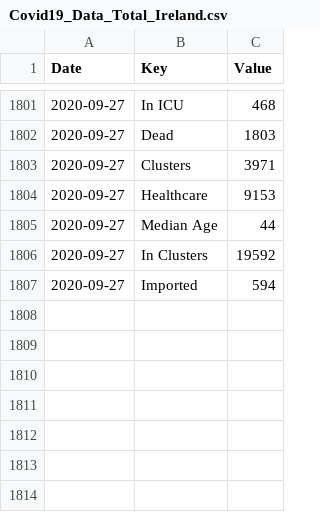
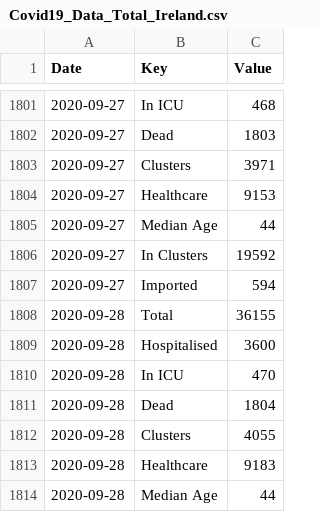
Before and after one commit to DavideMagno/IrelandCovidData, a CSV file: Covid19_Data_Total_Ireland.csv, drawn as a sheet; only a part is shown, gaps mark what is left out; the diff names each change by its address in the sheet, - before the commit and + after, or states it on an @@ line.

Commit message:
Data as at  2020-09-30

```diff
--- a/Covid19_Data_Total_Ireland.csv
+++ b/Covid19_Data_Total_Ireland.csv
+row 1808: 2020-09-28 | Total | 36155
+row 1809: 2020-09-28 | Hospitalised | 3600
+row 1810: 2020-09-28 | In ICU | 470
+row 1811: 2020-09-28 | Dead | 1804
+row 1812: 2020-09-28 | Clusters | 4055
+row 1813: 2020-09-28 | Healthcare | 9183
+row 1814: 2020-09-28 | Median Age | 44
```
Also changed, not shown: Covid19_Data_Positive_Characteristics.csv, 1 other file.
